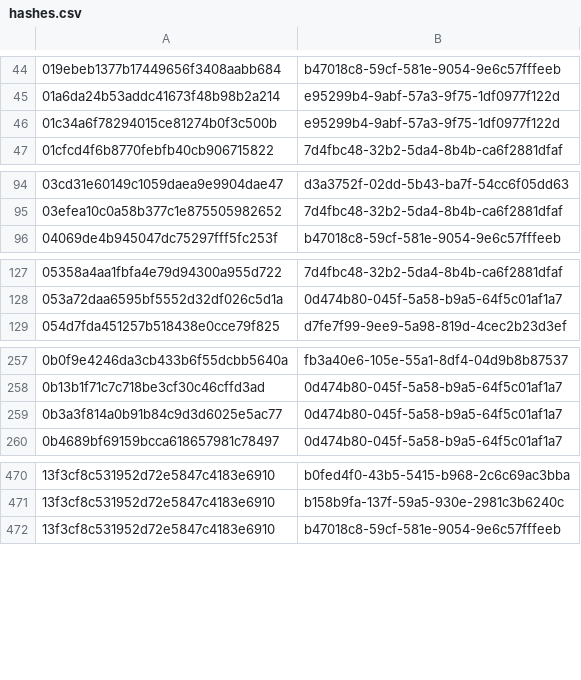
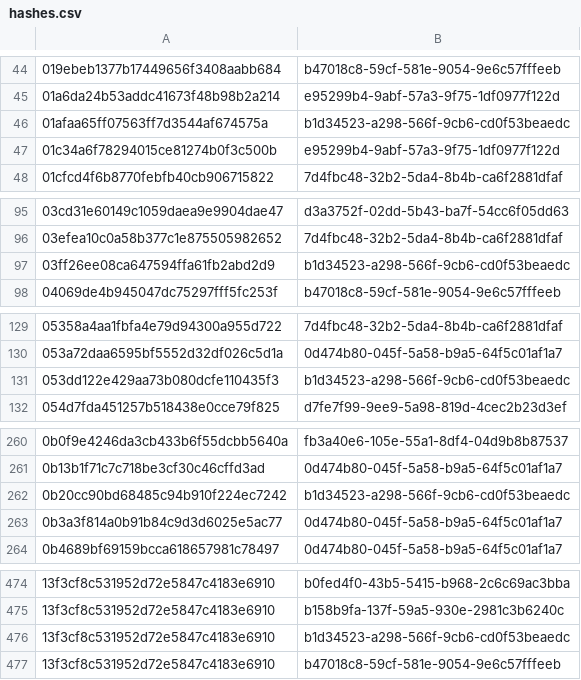
Before and after one commit to AliceGrey/ferromagnet-feed, a CSV file: misp/hashes.csv, drawn as a sheet; only a part is shown, gaps mark what is left out; the diff covers the shown part only; the diff names each change by its address in the sheet, - before the commit and + after, or states it on an @@ line.

```diff
--- a/misp/hashes.csv
+++ b/misp/hashes.csv
+row 46: 01afaa65ff07563ff7d3544af674575a | b1d34523-a298-566f-9cb6-cd0f53beaedc
+row 97: 03ff26ee08ca647594ffa61fb2abd2d9 | b1d34523-a298-566f-9cb6-cd0f53beaedc
+row 131: 053dd122e429aa73b080dcfe110435f3 | b1d34523-a298-566f-9cb6-cd0f53beaedc
+row 262: 0b20cc90bd68485c94b910f224ec7242 | b1d34523-a298-566f-9cb6-cd0f53beaedc
+row 476: 13f3cf8c531952d72e5847c4183e6910 | b1d34523-a298-566f-9cb6-cd0f53beaedc
```
Also changed, not shown: 6 added rows elsewhere in this file, 12 other files.
